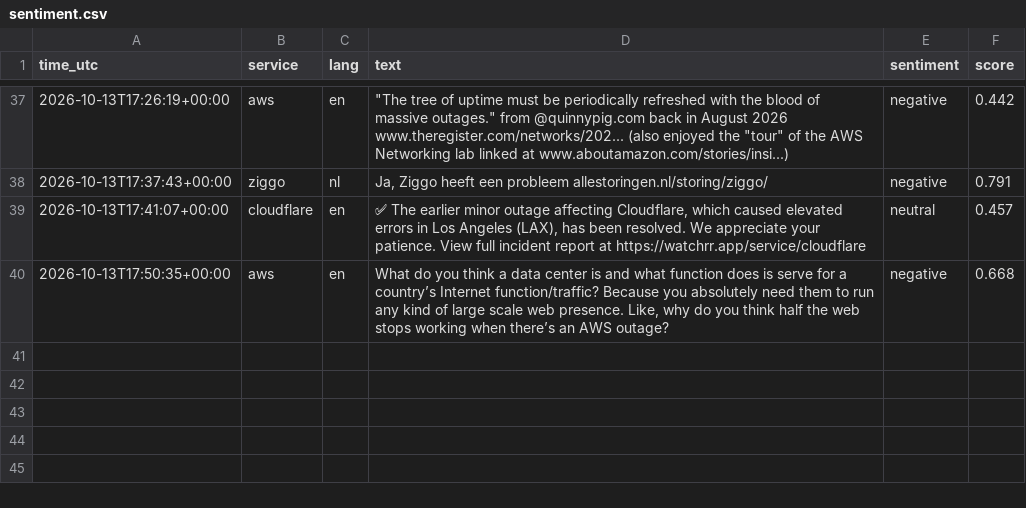
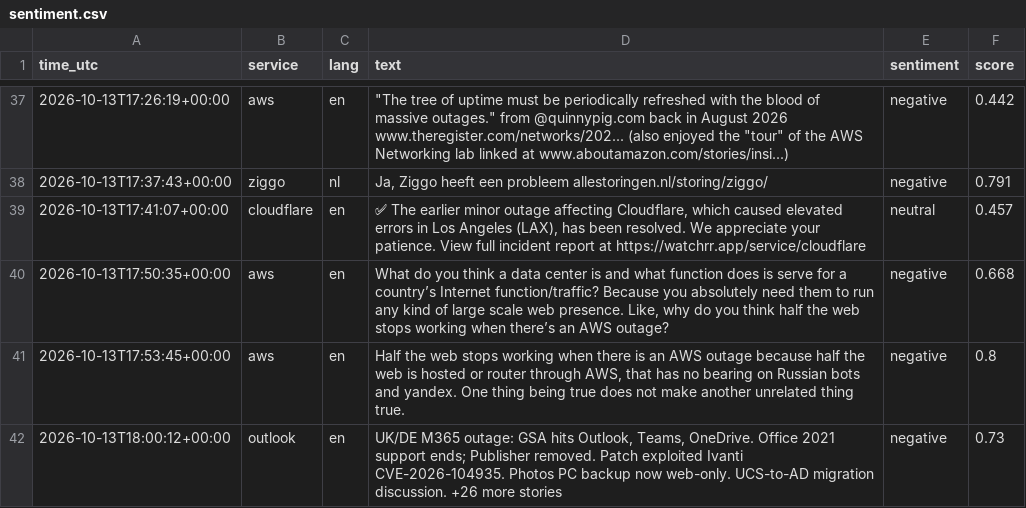
Before and after one commit to 8Y12N/ai4g-portfolio-Yazan_Nemo, a CSV file: Term 1/Week 6/hackathon/data/sentiment.csv, drawn as a sheet; only a part is shown, gaps mark what is left out; the diff names each change by its address in the sheet, - before the commit and + after, or states it on an @@ line.

```diff
--- a/Term 1/Week 6/hackathon/data/sentiment.csv
+++ b/Term 1/Week 6/hackathon/data/sentiment.csv
+row 41: 2026-10-13T17:53:45+00:00 | aws | en | Half the web stops working when there is an AWS outage because half the web is hosted or router through AWS, that has no bearing on Russian bots and yandex. One thing being true does not make another unrelated thing true. | negative | 0.8
+row 42: 2026-10-13T18:00:12+00:00 | outlook | en | UK/DE M365 outage: GSA hits Outlook, Teams, OneDrive. Office 2021 support ends; Publisher removed. Patch exploited Ivanti CVE-2026-104935. Photos PC backup now web-only. UCS-to-AD migration discussion. +26 more stories | negative | 0.73
```
Also changed, not shown: Term 1/Week 6/hackathon/data/posts.csv, 1 other file.
